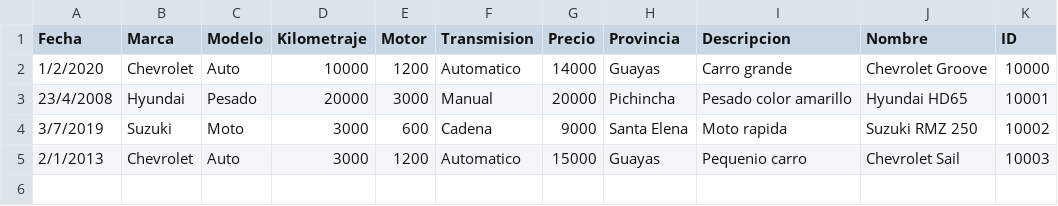
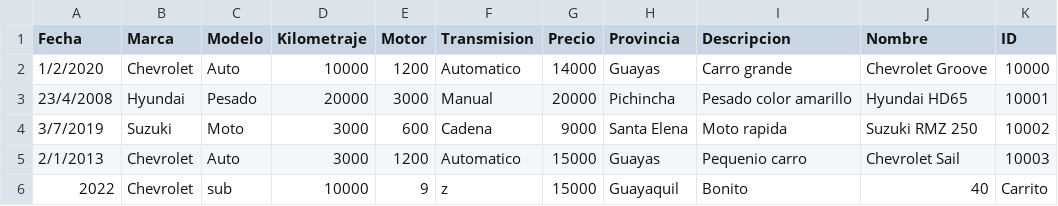
Before and after one commit to leozam02/ProyectoEstructura1p, a CSV file: Datos.csv, drawn as a sheet.

```diff
--- a/Datos.csv
+++ b/Datos.csv
@@ -5 +5,2 @@
 2/1/2013;Chevrolet;Auto;3000;1200;Automatico;15000;Guayas;Pequenio carro;Chevrolet Sail;10003
+2022;Chevrolet;sub;10000;9;z;15000;Guayaquil;Bonito;40;Carrito
```
Also changed, not shown: 14 other files.
